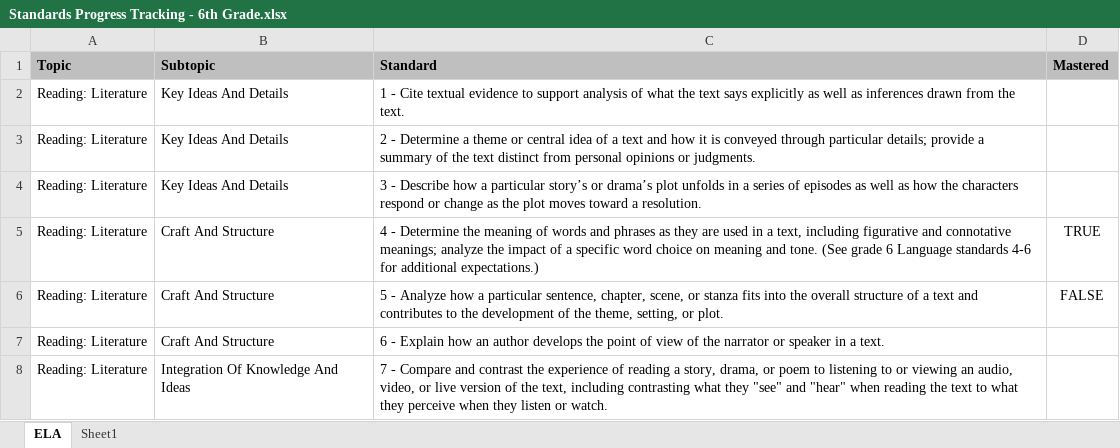
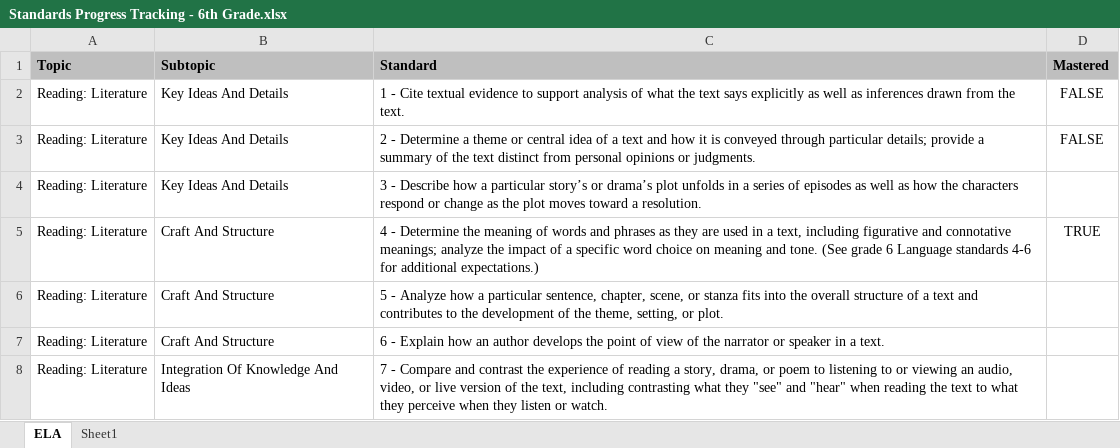
Before and after one commit to Kenner82/CA_State_Standards_Progress_Tracking, an Excel workbook: Standards Progress Tracking - 6th Grade.xlsx, sheet ELA, drawn as a sheet; only a part is shown; values as stored, in another font and other column widths than the file's, no borders; conditional formats not drawn; the diff names each change by its address in the sheet, - before the commit and + after, or states it on an @@ line.

Commit message:
Added Macros to fill blank cells and calculate total targets mastered and in progress

```diff
--- a/Standards Progress Tracking - 6th Grade.xlsx (sheet ELA)
+++ b/Standards Progress Tracking - 6th Grade.xlsx (sheet ELA)
-D2:D3 (Mastered): (empty)
+D2:D3 (Mastered): FALSE
-D6 (Mastered): FALSE
+D6 (Mastered): (empty)
```
Also changed, not shown: 1 other file.
